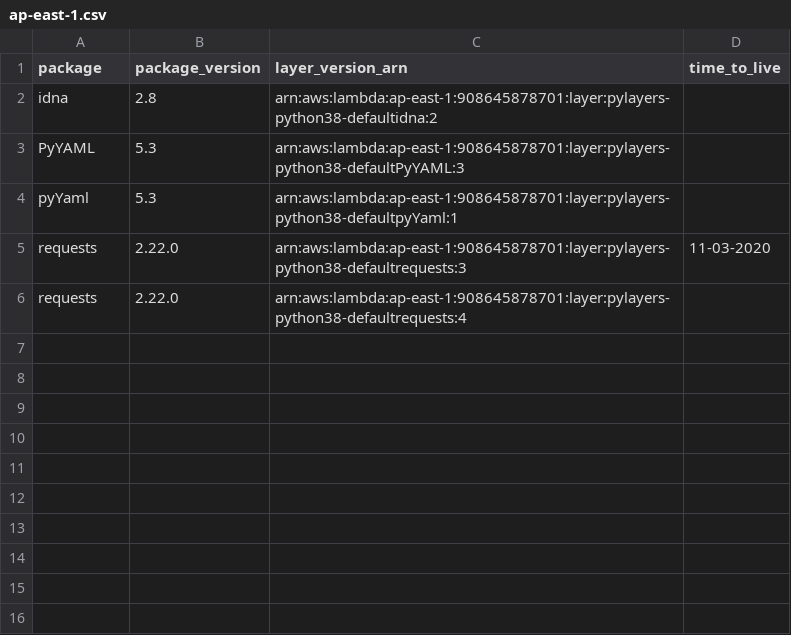
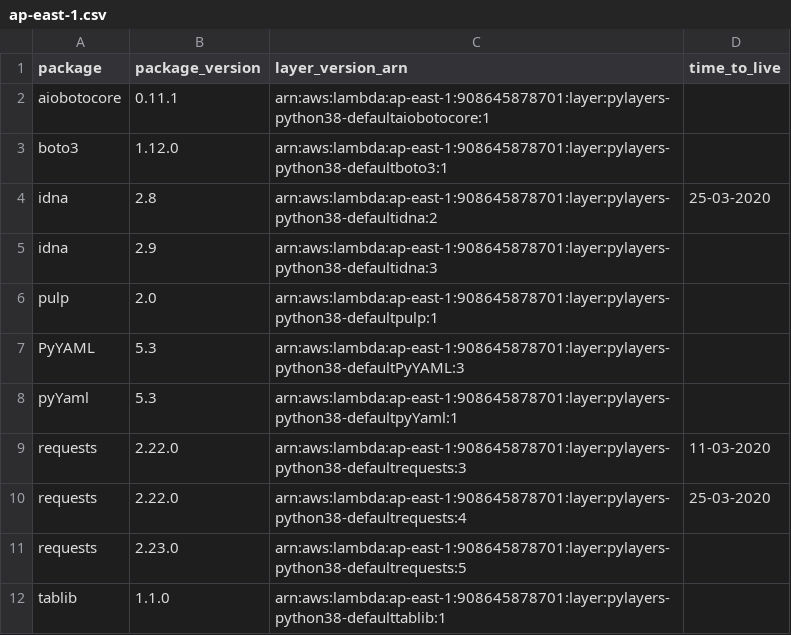
Before and after one commit to keithrozario/KLayers-default, a CSV file: deployments/python3.8/arns/ap-east-1.csv, drawn as a sheet.

```diff
--- a/deployments/python3.8/arns/ap-east-1.csv
+++ b/deployments/python3.8/arns/ap-east-1.csv
@@ -1,3 +1,7 @@
 package,package_version,layer_version_arn,time_to_live
-idna,2.8,arn:aws:lambda:ap-east-1:908645878701:layer:pylayers-python38-defaultidna:2,
+aiobotocore,0.11.1,arn:aws:lambda:ap-east-1:908645878701:layer:pylayers-python38-defaultaiobotocore:1,
+boto3,1.12.0,arn:aws:lambda:ap-east-1:908645878701:layer:pylayers-python38-defaultboto3:1,
+idna,2.8,arn:aws:lambda:ap-east-1:908645878701:layer:pylayers-python38-defaultidna:2,25-03-2020
+idna,2.9,arn:aws:lambda:ap-east-1:908645878701:layer:pylayers-python38-defaultidna:3,
+pulp,2.0,arn:aws:lambda:ap-east-1:908645878701:layer:pylayers-python38-defaultpulp:1,
 PyYAML,5.3,arn:aws:lambda:ap-east-1:908645878701:layer:pylayers-python38-defaultPyYAML:3,
@@ -5,2 +9,4 @@ pyYaml,5.3,arn:aws:lambda:ap-east-1:908645878701:layer:pylayers-python38-default
 requests,2.22.0,arn:aws:lambda:ap-east-1:908645878701:layer:pylayers-python38-defaultrequests:3,11-03-2020
-requests,2.22.0,arn:aws:lambda:ap-east-1:908645878701:layer:pylayers-python38-defaultrequests:4,
+requests,2.22.0,arn:aws:lambda:ap-east-1:908645878701:layer:pylayers-python38-defaultrequests:4,25-03-2020
+requests,2.23.0,arn:aws:lambda:ap-east-1:908645878701:layer:pylayers-python38-defaultrequests:5,
+tablib,1.1.0,arn:aws:lambda:ap-east-1:908645878701:layer:pylayers-python38-defaulttablib:1,
```
Also changed, not shown: deployments/python3.8/arns/ap-southeast-1.csv, deployments/python3.8/arns/me-south-1.csv, 2 other files.
